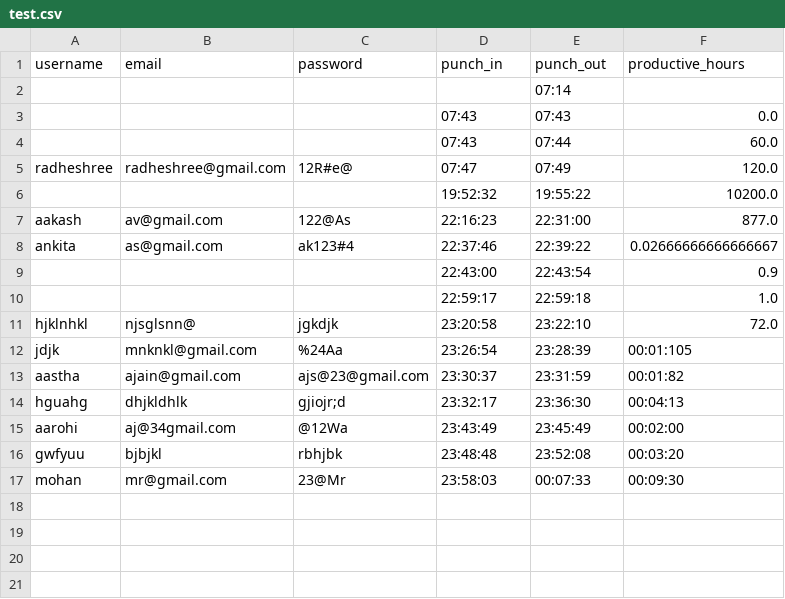
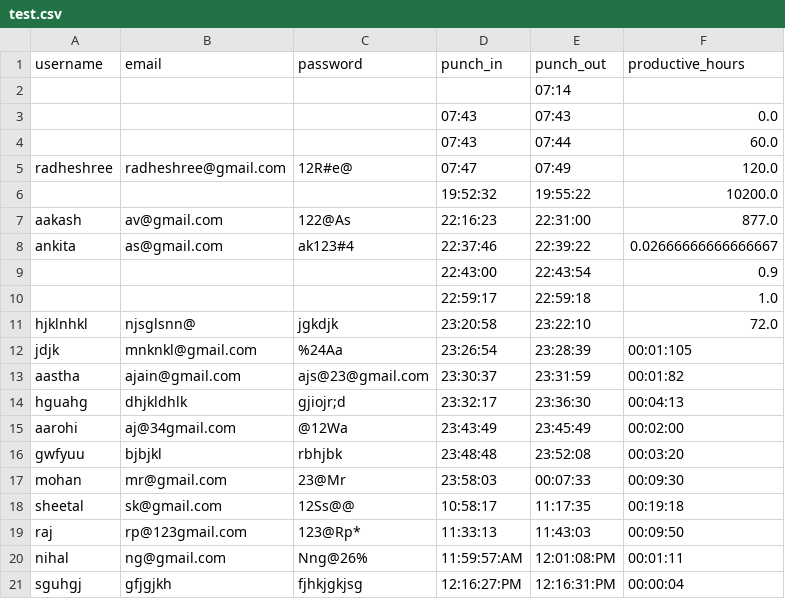
Before and after one commit to radhepatil/ruby_repo, a CSV file: csv/test.csv, drawn as a sheet.

```diff
--- a/csv/test.csv
+++ b/csv/test.csv
@@ -17 +17,5 @@ gwfyuu,bjbjkl,rbhjbk,23:48:48,23:52:08,00:03:20
 mohan,mr@gmail.com,23@Mr,23:58:03,00:07:33,00:09:30
+sheetal,sk@gmail.com,12Ss@@,10:58:17,11:17:35,00:19:18
+raj,rp@123gmail.com,123@Rp*,11:33:13,11:43:03,00:09:50
+nihal,ng@gmail.com,Nng@26%,11:59:57:AM,12:01:08:PM,00:01:11
+sguhgj,gfjgjkh,fjhkjgkjsg,12:16:27:PM,12:16:31:PM,00:00:04
```
Also changed, not shown: 4 other files.
